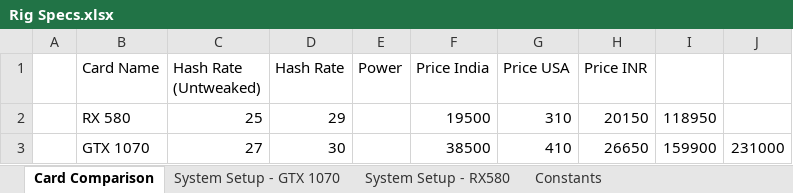
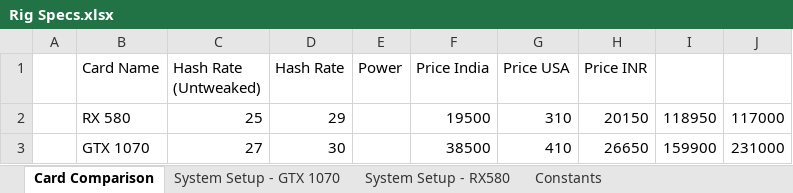
Before and after one commit to IvoryHeart/WhiteGlass, an Excel workbook: rig/specs/Rig Specs.xlsx, sheet Card Comparison, drawn as a sheet; values as stored, in another font and other column widths than the file's, no borders; the diff names each change by its address in the sheet, - before the commit and + after, or states it on an @@ line.

```diff
--- a/rig/specs/Rig Specs.xlsx (sheet Card Comparison)
+++ b/rig/specs/Rig Specs.xlsx (sheet Card Comparison)
-J2: (empty)
+J2: 117000
```
Also changed, not shown: sheet Constants.
